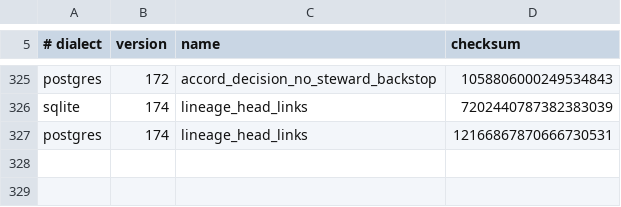
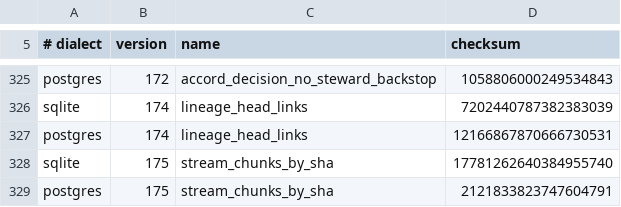
Before and after one commit to CIRISAI/CIRISPersist, a TSV file: evidence/migration_checksums.tsv, drawn as a sheet; only a part is shown, gaps mark what is left out; the diff names each change by its address in the sheet, - before the commit and + after, or states it on an @@ line.

```diff
--- a/evidence/migration_checksums.tsv
+++ b/evidence/migration_checksums.tsv
+row 328: sqlite | 175 | stream_chunks_by_sha | 17781262640384955740
+row 329: postgres | 175 | stream_chunks_by_sha | 2121833823747604791
```
Also changed, not shown: 9 other files.
